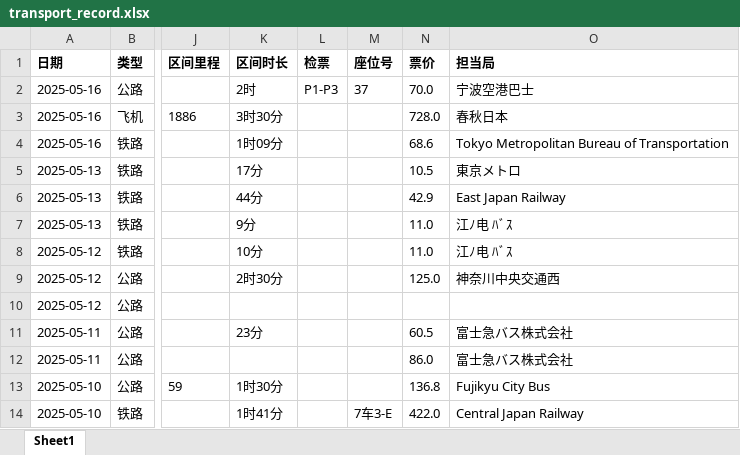
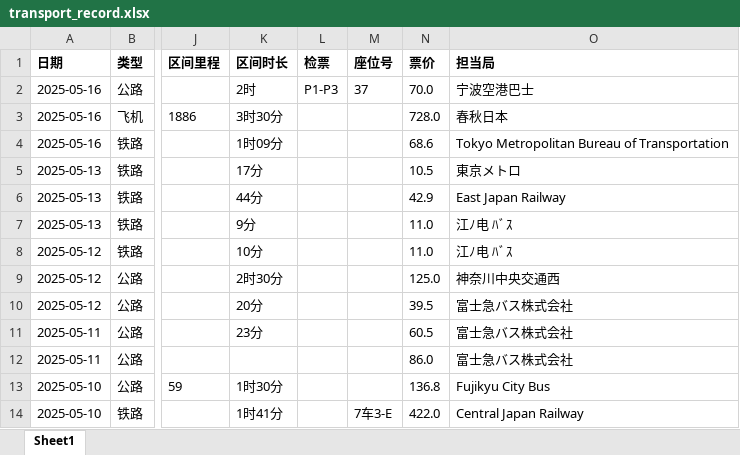
Before and after one commit to wins-m/transportations, an Excel workbook: data/transport_record.xlsx, sheet Sheet1, drawn as a sheet; only a part is shown, gaps mark what is left out; values as stored, in another font and other column widths than the file's, no borders; charts and pictures not drawn; the diff names each change by its address in the sheet, - before the commit and + after, or states it on an @@ line.

```diff
--- a/data/transport_record.xlsx (sheet Sheet1)
+++ b/data/transport_record.xlsx (sheet Sheet1)
-K10 (区间时长): (empty)
+K10 (区间时长): 20分
-N10 (票价): (empty)
+N10 (票价): 39.5
-O10 (担当局): (empty)
+O10 (担当局): 富士急バス株式会社
```
Also changed, not shown: 2 other files.
